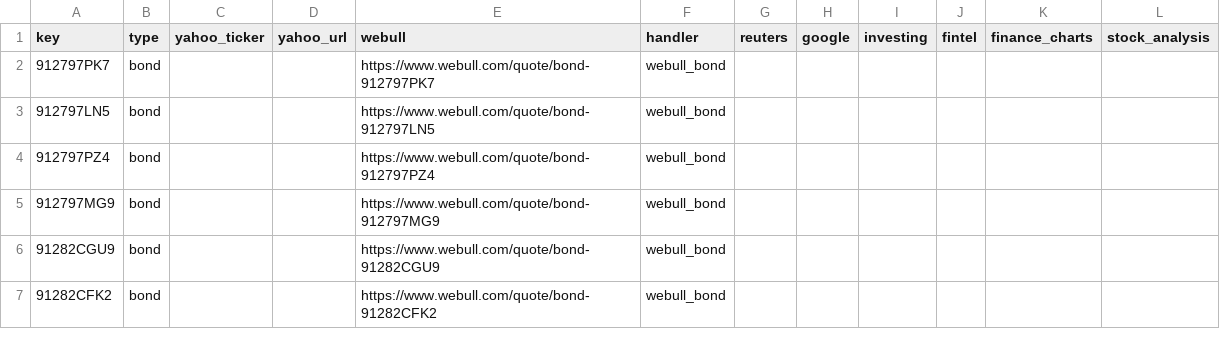
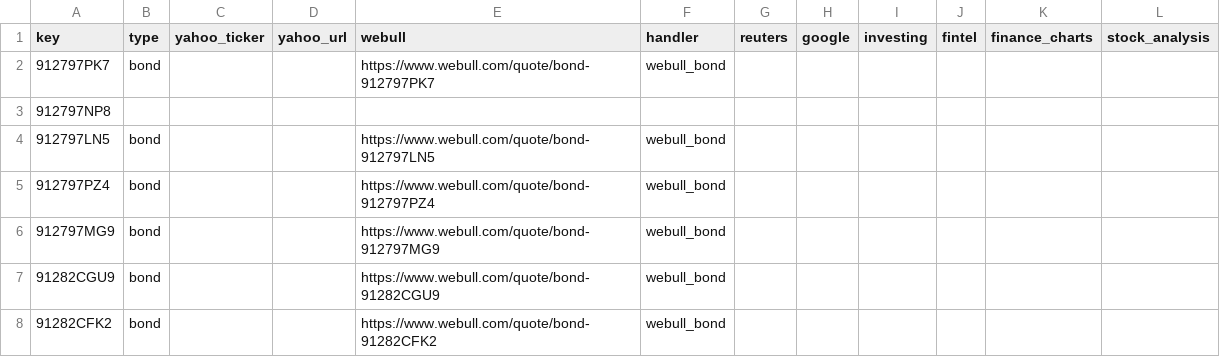
Before and after one commit to mrgeneko/wealth-tracker, a CSV file: scrapeman.csv, drawn as a sheet; only a part is shown; the diff covers the shown part only; the diff names each change by its address in the sheet, - before the commit and + after, or states it on an @@ line.

```diff
--- a/scrapeman.csv
+++ b/scrapeman.csv
+row 3: 912797NP8
```
Also changed, not shown: 24 edited cells elsewhere in this file, 15 other files.
